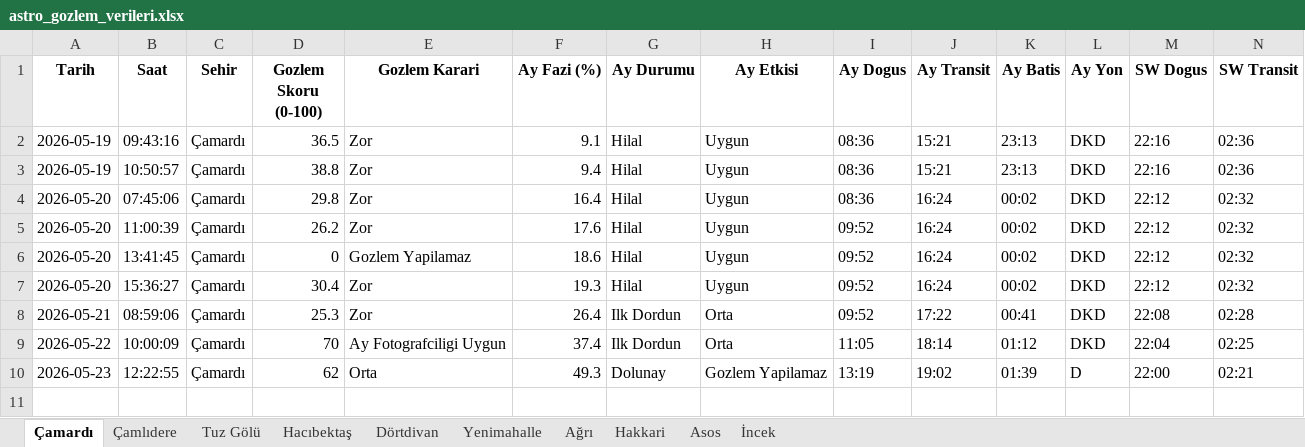
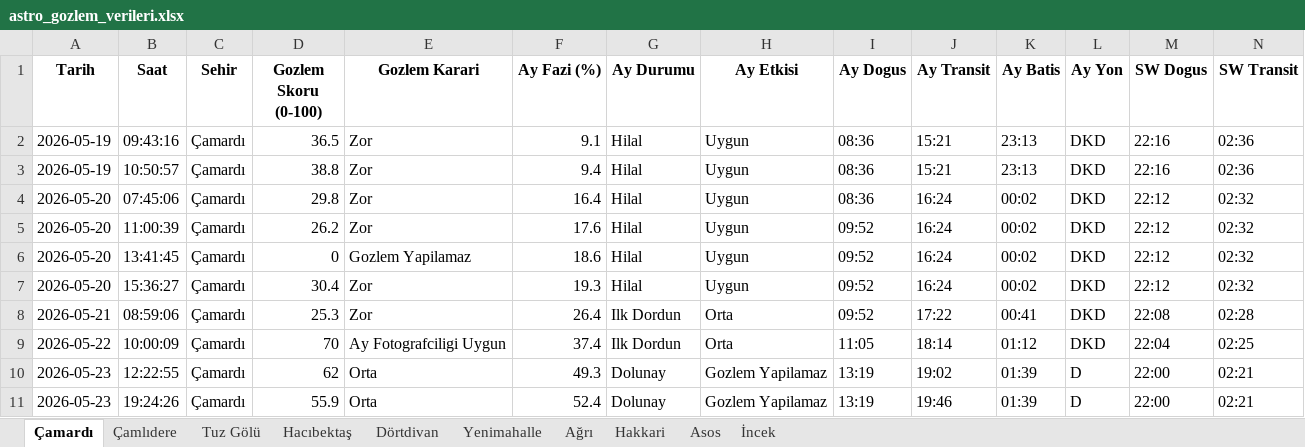
Before and after one commit to muhdogan-max/astro-gozlem, an Excel workbook: HavaTakip/astro_gozlem_verileri.xlsx, sheet Çamardı, drawn as a sheet; only a part is shown; values as stored, in another font and other column widths than the file's, no borders; rows hold the shown columns only; the diff names each change by its address in the sheet, - before the commit and + after, or states it on an @@ line.

Commit message:
Otomatik guncelleme: astro_gozlem_verileri.xlsx

```diff
--- a/HavaTakip/astro_gozlem_verileri.xlsx (sheet Çamardı)
+++ b/HavaTakip/astro_gozlem_verileri.xlsx (sheet Çamardı)
+row 11: 2026-05-23 | 19:24:26 | Çamardı | 55.9 | Orta | 52.4 | Dolunay | Gozlem Yapilamaz | 13:19 | 19:46 | 01:39 | D | 22:00 | 02:21
```
Also changed, not shown: sheet Dörtdivan, sheet Tuz Gölü, sheet Çamlıdere, sheet İncek, sheet Asos, sheet Hakkari, 3 more sheets.
